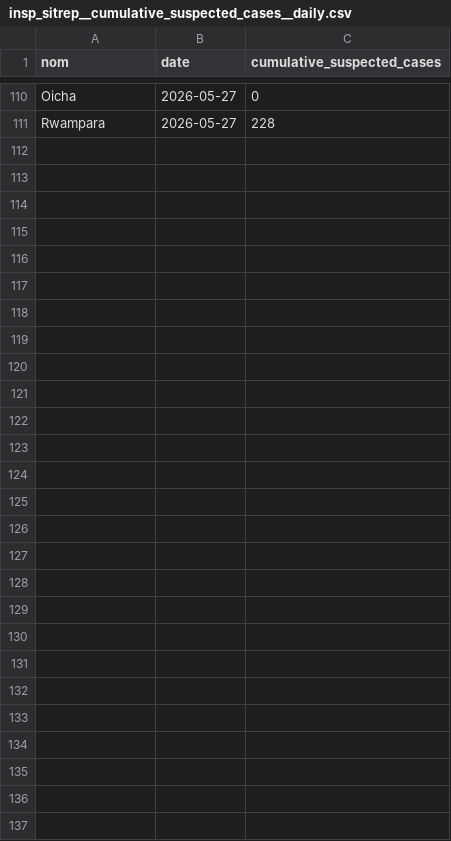
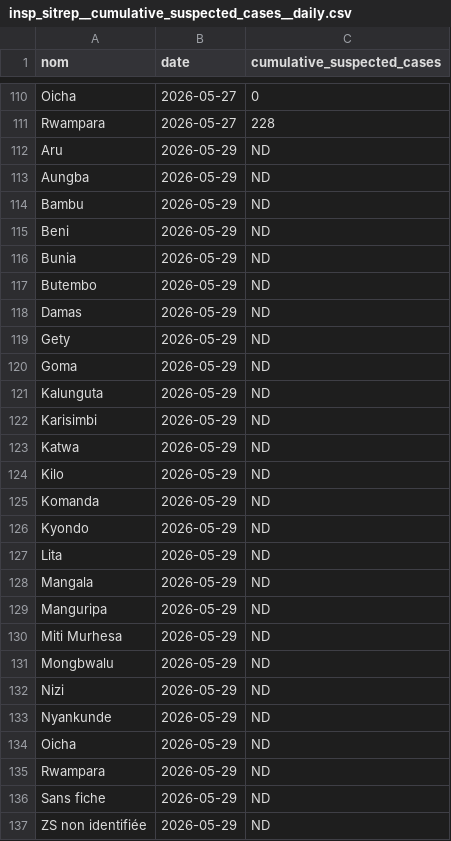
Before and after one commit to bquilty25/bvd_sitrep_extractor, a CSV file: data/processed/insp_format/insp_sitrep__cumulative_suspected_cases__daily.csv, drawn as a sheet; only a part is shown, gaps mark what is left out; the diff names each change by its address in the sheet, - before the commit and + after, or states it on an @@ line.

```diff
--- a/data/processed/insp_format/insp_sitrep__cumulative_suspected_cases__daily.csv
+++ b/data/processed/insp_format/insp_sitrep__cumulative_suspected_cases__daily.csv
+row 112: Aru | 2026-05-29 | ND
+row 113: Aungba | 2026-05-29 | ND
+row 114: Bambu | 2026-05-29 | ND
+row 115: Beni | 2026-05-29 | ND
+row 116: Bunia | 2026-05-29 | ND
+row 117: Butembo | 2026-05-29 | ND
+row 118: Damas | 2026-05-29 | ND
+row 119: Gety | 2026-05-29 | ND
+row 120: Goma | 2026-05-29 | ND
+row 121: Kalunguta | 2026-05-29 | ND
+row 122: Karisimbi | 2026-05-29 | ND
+row 123: Katwa | 2026-05-29 | ND
+row 124: Kilo | 2026-05-29 | ND
+row 125: Komanda | 2026-05-29 | ND
+row 126: Kyondo | 2026-05-29 | ND
+row 127: Lita | 2026-05-29 | ND
+row 128: Mangala | 2026-05-29 | ND
+row 129: Manguripa | 2026-05-29 | ND
+row 130: Miti Murhesa | 2026-05-29 | ND
+row 131: Mongbwalu | 2026-05-29 | ND
+row 132: Nizi | 2026-05-29 | ND
+row 133: Nyankunde | 2026-05-29 | ND
+row 134: Oicha | 2026-05-29 | ND
+row 135: Rwampara | 2026-05-29 | ND
+row 136: Sans fiche | 2026-05-29 | ND
+row 137: ZS non identifiée | 2026-05-29 | ND
```
Also changed, not shown: data/processed/insp_format/insp_sitrep__cumulative_confirmed_deaths__daily.csv, data/processed/insp_format/insp_sitrep__cumulative_contacts_traced__daily.csv, 34 other files.
